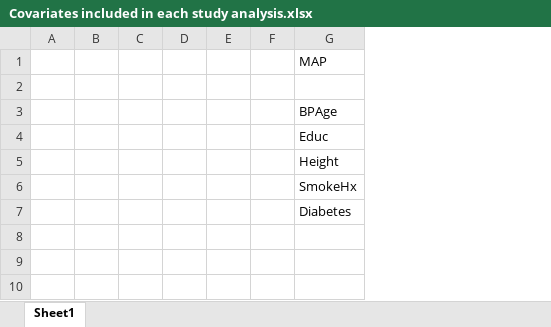
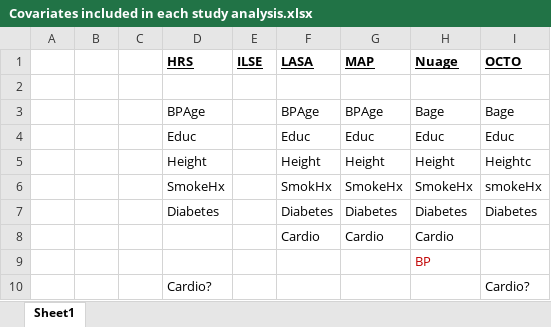
Before and after one commit to IALSA/IALSA-2015-Portland, an Excel workbook: synthesis/Covariates included in each study analysis.xlsx, sheet Sheet1, drawn as a sheet; values as stored, in another font and other column widths than the file's, no borders; removed rows and columns are numbered as before the commit, all else as after; the diff names each change by its address in the sheet, - before the commit and + after, or states it on an @@ line.

Commit message:
Update covariates list

```diff
--- a/synthesis/Covariates included in each study analysis.xlsx (sheet Sheet1)
+++ b/synthesis/Covariates included in each study analysis.xlsx (sheet Sheet1)
-column D, empty
-column E, empty
-column F, empty
+column D (HRS), rows 3-7: BPAge | Educ | Height | SmokeHx | Diabetes
+column E (ILSE), empty
+column F (LASA), rows 3-7: BPAge | Educ | Height | SmokHx | Diabetes
+column H (Nuage), rows 3-7: Bage | Educ | Height | SmokeHx | Diabetes
+column I (OCTO), rows 3-7: Bage | Educ | Heightc | smokeHx | Diabetes
@@ G1 bold: off → on, underline: off → on @@
+row 8:  |  |  |  |  | Cardio | Cardio | Cardio
+row 9:  |  |  |  |  |  |  | BP
+row 10:  |  |  | Cardio? |  |  |  |  | Cardio?
```
